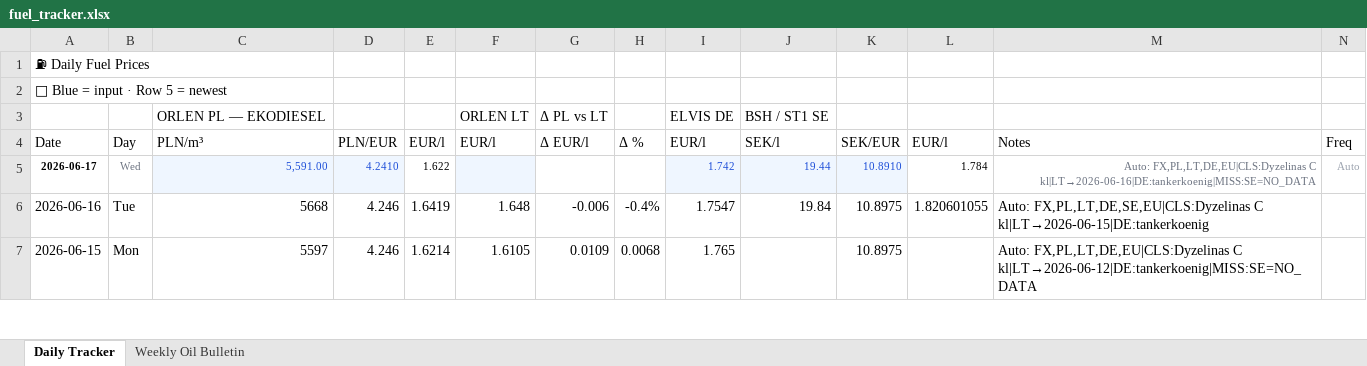
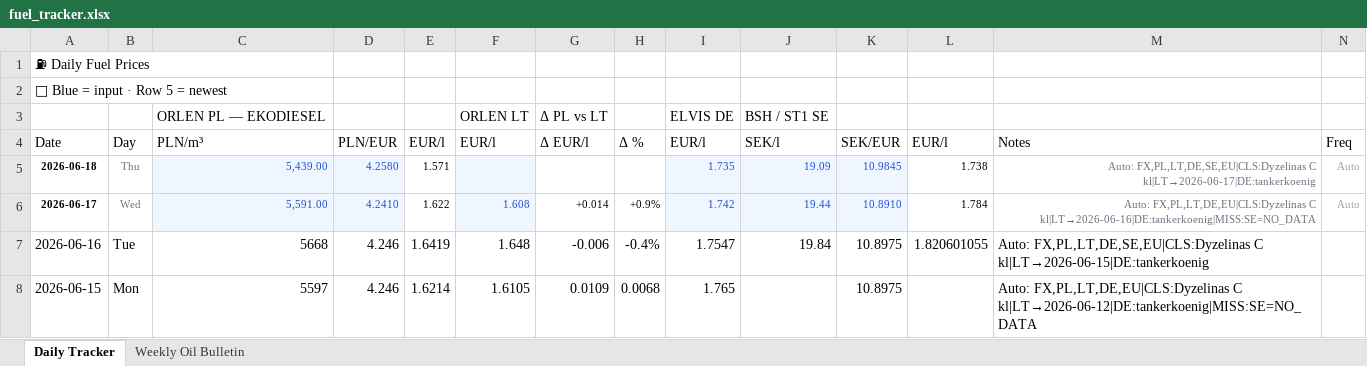
Before and after one commit to harkis123/Fuel-Tracker, an Excel workbook: fuel_tracker.xlsx, sheet Daily Tracker, drawn as a sheet; only a part is shown; values as stored, in another font and other column widths than the file's, no borders; addresses are those after the commit; the diff names each change by its address in the sheet, - before the commit and + after, or states it on an @@ line.

```diff
--- a/fuel_tracker.xlsx (sheet Daily Tracker)
+++ b/fuel_tracker.xlsx (sheet Daily Tracker)
+row 5: 2026-06-18 | Thu | 5,439.00 | 4.2580 | 1.571 |  |  |  | 1.735 | 19.09 | 10.9845 | 1.738 | Auto: FX,PL,LT,DE,SE,EU|CLS:Dyzelinas C kl|LT→2026-06-17|DE:tankerkoenig | Auto
-F6: (empty)
+F6: 1.608
-G6: (empty)
+G6: +0.014
-H6: (empty)
+H6: +0.9%
```
Also changed, not shown: sheet Weekly Oil Bulletin, 1 other file.
